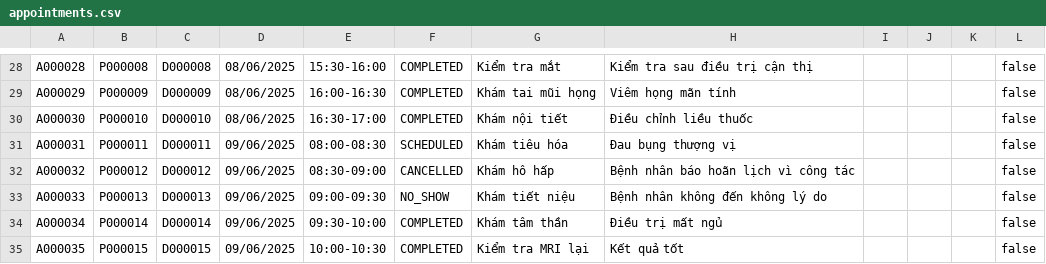
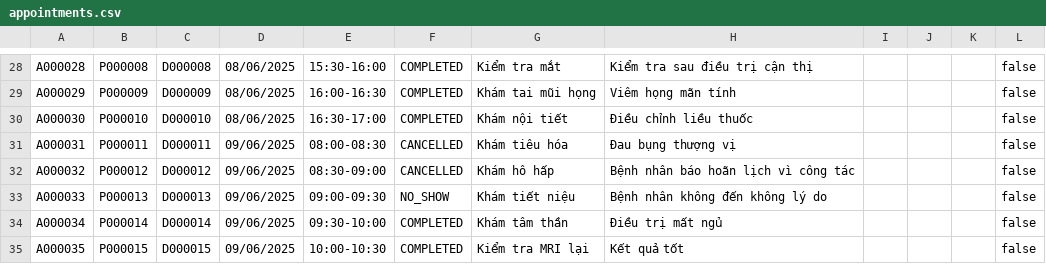
Before and after one commit to hathanhphan/C0325G1-PhanThanhHa-Module-2, a CSV file: src/case_study_hospital_management/data/appointments.csv, drawn as a sheet; only a part is shown, gaps mark what is left out; the diff covers the shown part only.

```diff
--- a/src/case_study_hospital_management/data/appointments.csv
+++ b/src/case_study_hospital_management/data/appointments.csv
@@ -30,3 +30,3 @@ A000029,P000009,D000009,08/06/2025,16:00-16:30,COMPLETED,Khám tai mũi họng,V
 A000030,P000010,D000010,08/06/2025,16:30-17:00,COMPLETED,Khám nội tiết,Điều chỉnh liều thuốc,,,,false
-A000031,P000011,D000011,09/06/2025,08:00-08:30,SCHEDULED,Khám tiêu hóa,Đau bụng thượng vị,,,,false
+A000031,P000011,D000011,09/06/2025,08:00-08:30,CANCELLED,Khám tiêu hóa,Đau bụng thượng vị,,,,false
 A000032,P000012,D000012,09/06/2025,08:30-09:00,CANCELLED,Khám hô hấp,Bệnh nhân báo hoãn lịch vì công tác,,,,false
```
Also changed, not shown: 2 removed rows and 14 edited cells elsewhere in this file, 17 other files.
